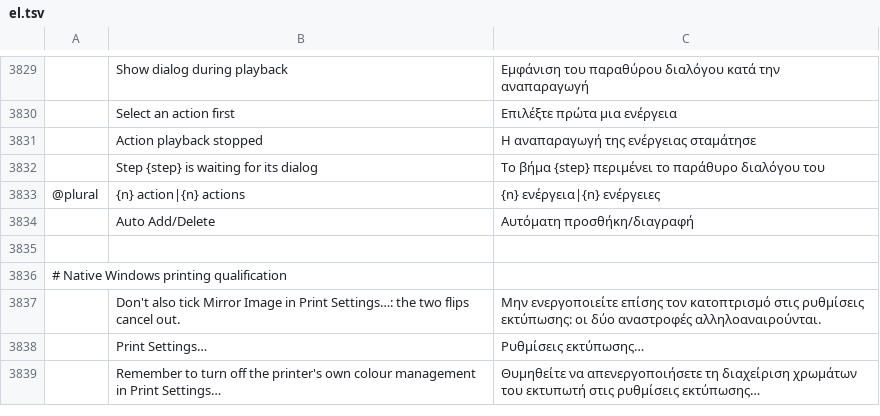
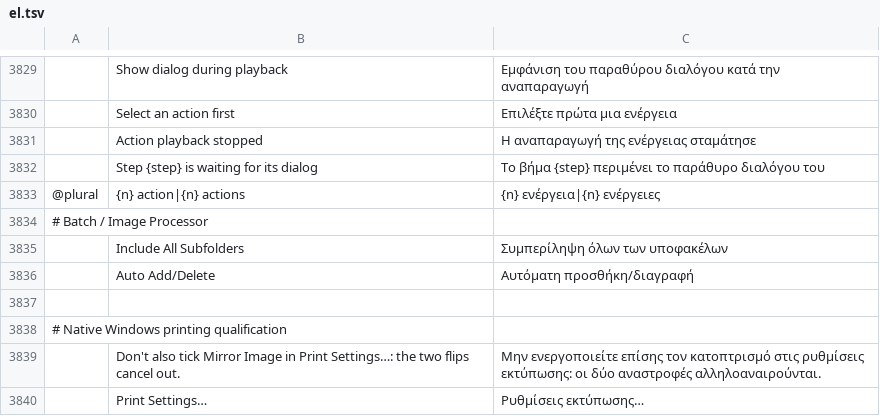
Before and after one commit to salim-studio/photosweet, a TSV file: crates/ui-egui/src/i18n/el.tsv, drawn as a sheet; only a part is shown, gaps mark what is left out; the shorter side is filled out with more unchanged rows; the diff names each change by its address in the sheet, - before the commit and + after, or states it on an @@ line.

Commit message:
Batch: Include All Subfolders (AUTO-219-5, #3753) (#3758)
* Batch: Include All Subfolders (AUTO-219-5, #3753)

File > Automate > Batch and File > Scripts > Image Processor take an
optional "includeSubfolders" (default false): a folder input also yields
the images in its subfolders, walked depth first in name order, bounded at
32 levels and 100000 files, with a seen-set of canonical folders against
symlink loops and the output folder left out. Each result keeps its
relative subfolder under the output folder, so same-named files in
different subfolders no longer collide. A non-boolean value is BadParams.

Both dialogs gain an "Include All Subfolders" checkbox (translated in
every complete catalog). Scorecard AUTO-219-5 stays partial (naming
template, progress/cancel, error log file); gaps.md G11 updated.

* Batch: translate Include All Subfolders for Hungarian and Turkish

---------

```diff
--- a/crates/ui-egui/src/i18n/el.tsv
+++ b/crates/ui-egui/src/i18n/el.tsv
+row 3834: # Batch / Image Processor
+row 3835:  | Include All Subfolders | Συμπερίληψη όλων των υποφακέλων
```
Also changed, not shown: crates/ui-egui/src/i18n/ja.tsv, crates/ui-egui/src/i18n/pl.tsv, 25 other files.
